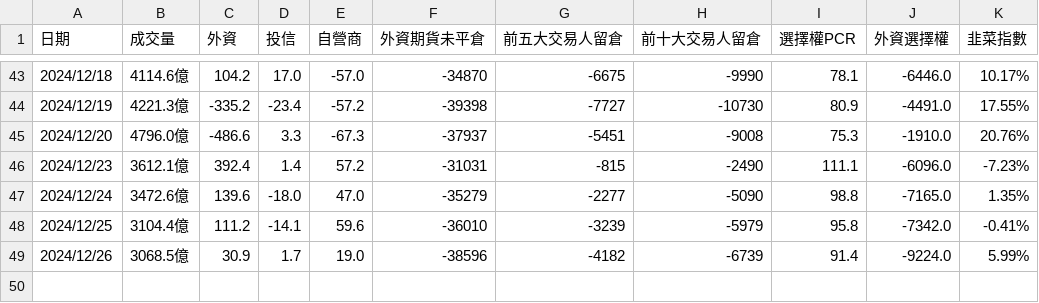
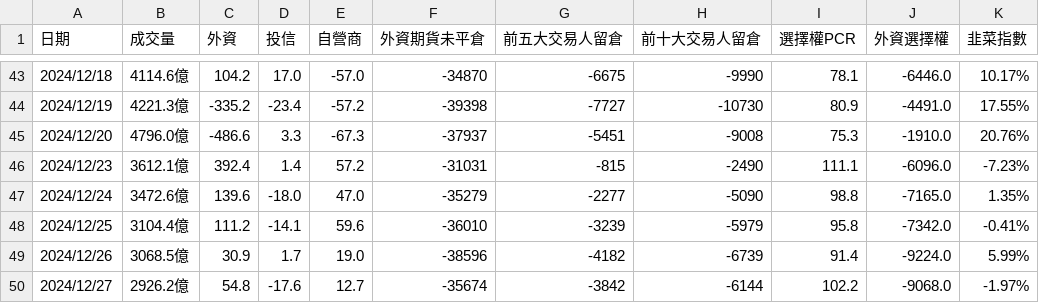
Before and after one commit to jasonihow/stock_notifier, a CSV file: market_data.csv, drawn as a sheet; only a part is shown, gaps mark what is left out; the diff names each change by its address in the sheet, - before the commit and + after, or states it on an @@ line.

```diff
--- a/market_data.csv
+++ b/market_data.csv
+row 50: 2024/12/27 | 2926.2億 | 54.8 | -17.6 | 12.7 | -35674 | -3842 | -6144 | 102.2 | -9068.0 | -1.97%
```
